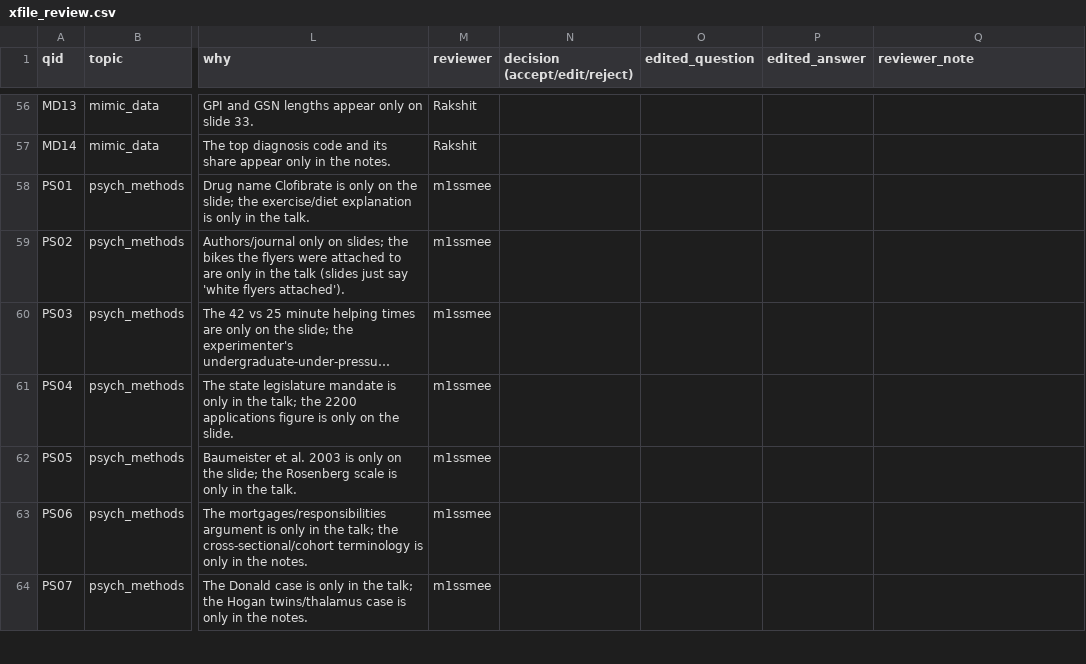
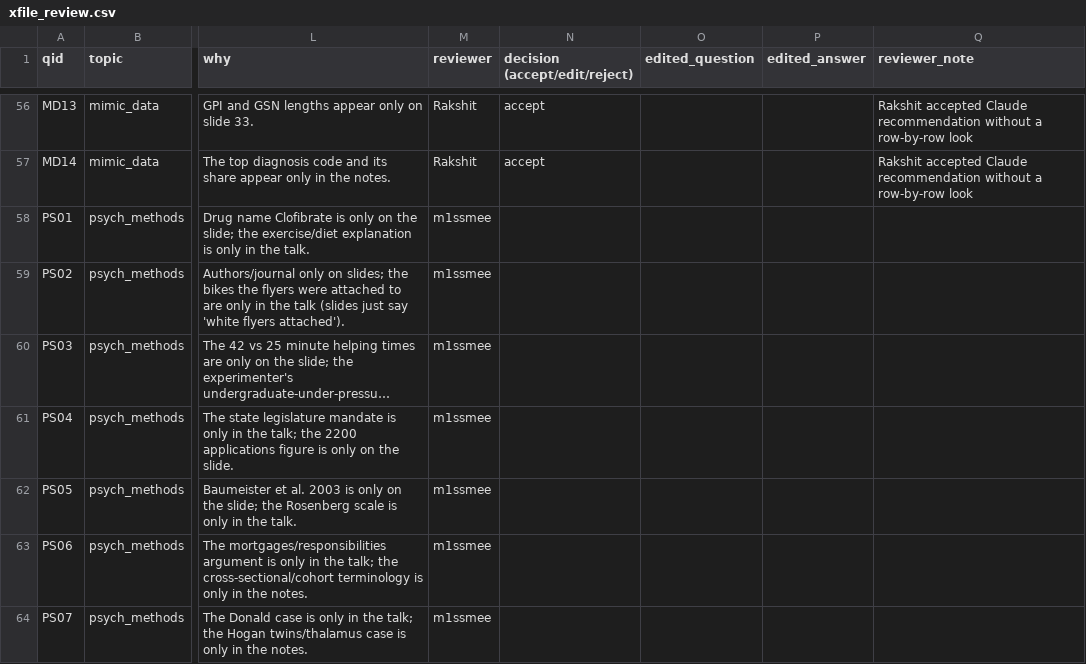
Before and after one commit to m1ssmee/LinkRAG, a CSV file: reports/xfile_review.csv, drawn as a sheet; only a part is shown, gaps mark what is left out; long unchanged cells end in …; the diff covers the shown part only; the diff names each change by its address in the sheet, - before the commit and + after, or states it on an @@ line.

Commit message:
XFile review: Rakshit's half decided (RL, GP, NF, MD)
50 accept, 1 edit (GP10: drop unsupported rounding clause), 5 reject
(RL01, GP04, NF04-06: unrelated-fact conjunctions). RL01-RL10 reviewed
row by row, RL09/RL10 against slide images; the remaining rows take
Claude's recommendation and say so in reviewer_note.

```diff
--- a/reports/xfile_review.csv
+++ b/reports/xfile_review.csv
-N56:N57 (decision (accept/edit/reject)): (empty)
+N56:N57 (decision (accept/edit/reject)): accept
-Q56:Q57 (reviewer_note): (empty)
+Q56:Q57 (reviewer_note): Rakshit accepted Claude recommendation without a row-by-row look
```
Also changed, not shown: 101 edited cells elsewhere in this file, 1 other file.
